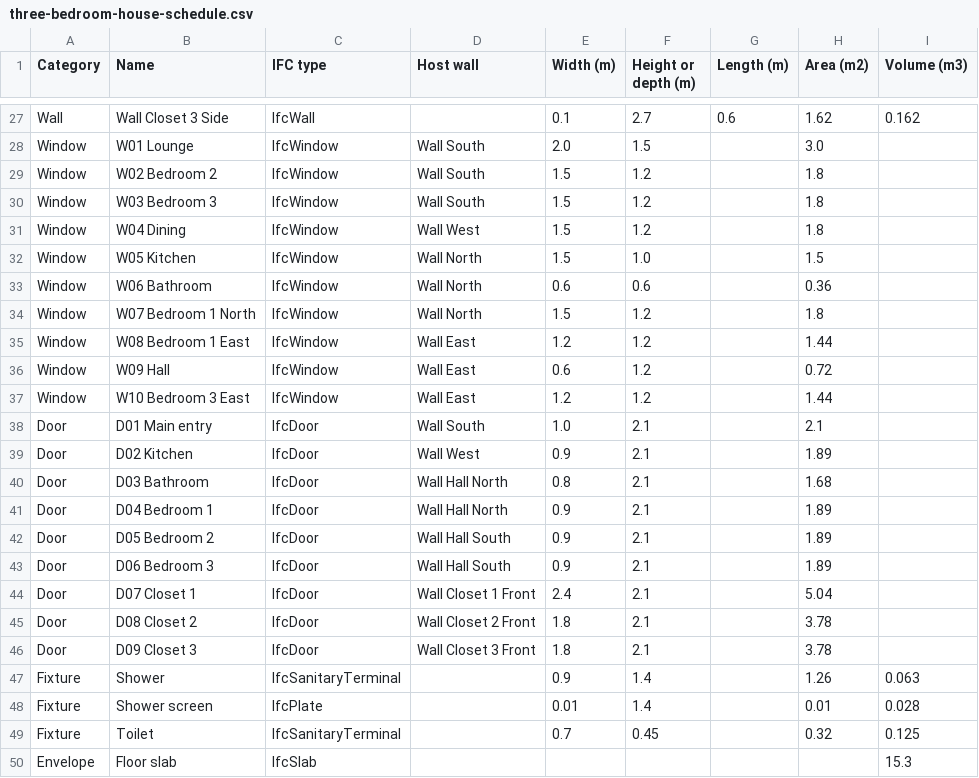
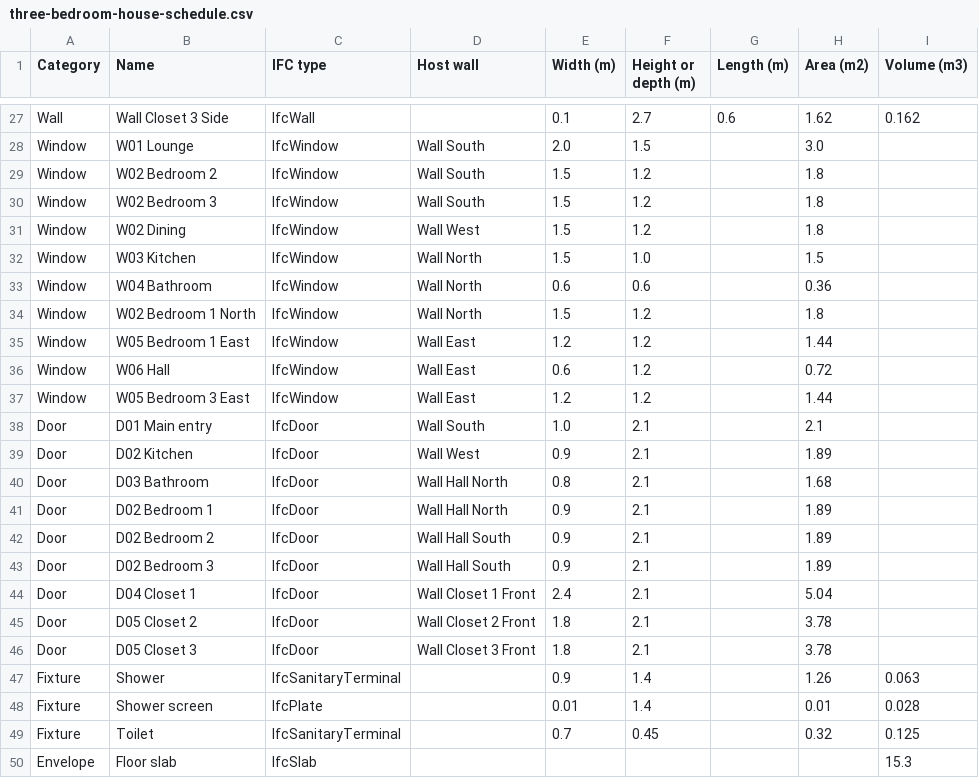
Before and after one commit to luiscberrocal/freecad, a CSV file: models/bim/three-bedroom-house/three-bedroom-house-schedule.csv, drawn as a sheet; only a part is shown, gaps mark what is left out.

```diff
--- a/models/bim/three-bedroom-house/three-bedroom-house-schedule.csv
+++ b/models/bim/three-bedroom-house/three-bedroom-house-schedule.csv
@@ -29,10 +29,10 @@ Window,W01 Lounge,IfcWindow,Wall South,2.0,1.5,,3.0,
 Window,W02 Bedroom 2,IfcWindow,Wall South,1.5,1.2,,1.8,
-Window,W03 Bedroom 3,IfcWindow,Wall South,1.5,1.2,,1.8,
-Window,W04 Dining,IfcWindow,Wall West,1.5,1.2,,1.8,
-Window,W05 Kitchen,IfcWindow,Wall North,1.5,1.0,,1.5,
-Window,W06 Bathroom,IfcWindow,Wall North,0.6,0.6,,0.36,
-Window,W07 Bedroom 1 North,IfcWindow,Wall North,1.5,1.2,,1.8,
-Window,W08 Bedroom 1 East,IfcWindow,Wall East,1.2,1.2,,1.44,
-Window,W09 Hall,IfcWindow,Wall East,0.6,1.2,,0.72,
-Window,W10 Bedroom 3 East,IfcWindow,Wall East,1.2,1.2,,1.44,
+Window,W02 Bedroom 3,IfcWindow,Wall South,1.5,1.2,,1.8,
+Window,W02 Dining,IfcWindow,Wall West,1.5,1.2,,1.8,
+Window,W03 Kitchen,IfcWindow,Wall North,1.5,1.0,,1.5,
+Window,W04 Bathroom,IfcWindow,Wall North,0.6,0.6,,0.36,
+Window,W02 Bedroom 1 North,IfcWindow,Wall North,1.5,1.2,,1.8,
+Window,W05 Bedroom 1 East,IfcWindow,Wall East,1.2,1.2,,1.44,
+Window,W06 Hall,IfcWindow,Wall East,0.6,1.2,,0.72,
+Window,W05 Bedroom 3 East,IfcWindow,Wall East,1.2,1.2,,1.44,
 Door,D01 Main entry,IfcDoor,Wall South,1.0,2.1,,2.1,
@@ -40,8 +40,8 @@ Door,D02 Kitchen,IfcDoor,Wall West,0.9,2.1,,1.89,
 Door,D03 Bathroom,IfcDoor,Wall Hall North,0.8,2.1,,1.68,
-Door,D04 Bedroom 1,IfcDoor,Wall Hall North,0.9,2.1,,1.89,
-Door,D05 Bedroom 2,IfcDoor,Wall Hall South,0.9,2.1,,1.89,
-Door,D06 Bedroom 3,IfcDoor,Wall Hall South,0.9,2.1,,1.89,
-Door,D07 Closet 1,IfcDoor,Wall Closet 1 Front,2.4,2.1,,5.04,
-Door,D08 Closet 2,IfcDoor,Wall Closet 2 Front,1.8,2.1,,3.78,
-Door,D09 Closet 3,IfcDoor,Wall Closet 3 Front,1.8,2.1,,3.78,
+Door,D02 Bedroom 1,IfcDoor,Wall Hall North,0.9,2.1,,1.89,
+Door,D02 Bedroom 2,IfcDoor,Wall Hall South,0.9,2.1,,1.89,
+Door,D02 Bedroom 3,IfcDoor,Wall Hall South,0.9,2.1,,1.89,
+Door,D04 Closet 1,IfcDoor,Wall Closet 1 Front,2.4,2.1,,5.04,
+Door,D05 Closet 2,IfcDoor,Wall Closet 2 Front,1.8,2.1,,3.78,
+Door,D05 Closet 3,IfcDoor,Wall Closet 3 Front,1.8,2.1,,3.78,
 Fixture,Shower,IfcSanitaryTerminal,,0.9,1.4,,1.26,0.063
```
Also changed, not shown: 5 other files.
